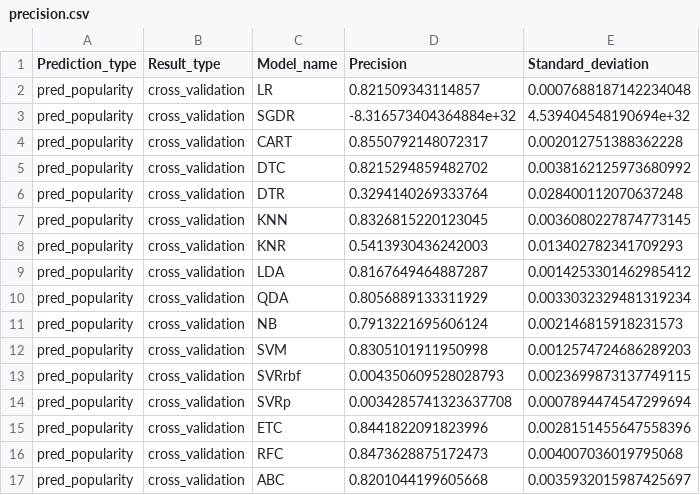
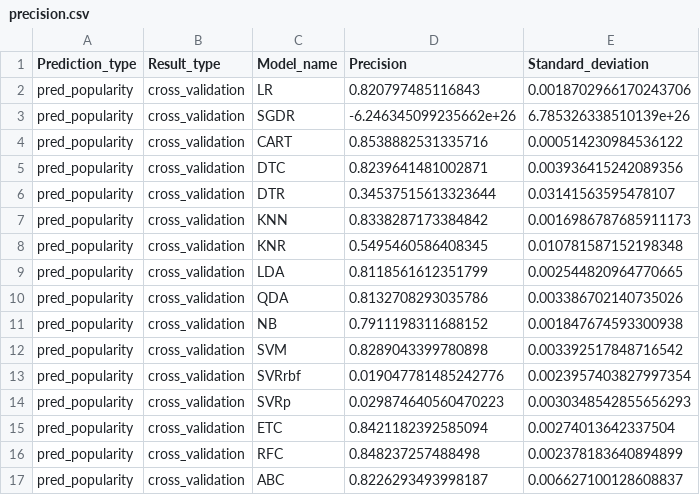
Before and after one commit to enjoychallenge/muni-chronotypy, a CSV file: mlearn/precision.csv, drawn as a sheet; only a part is shown; the diff covers the shown part only.

```diff
--- a/mlearn/precision.csv
+++ b/mlearn/precision.csv
@@ -1,17 +1,17 @@
 Prediction_type,Result_type,Model_name,Precision,Standard_deviation
-pred_popularity,cross_validation,LR,0.821509343114857,0.0007688187142234048
-pred_popularity,cross_validation,SGDR,-8.316573404364884e+32,4.539404548190694e+32
-pred_popularity,cross_validation,CART,0.8550792148072317,0.002012751388362228
-pred_popularity,cross_validation,DTC,0.8215294859482702,0.0038162125973680992
-pred_popularity,cross_validation,DTR,0.3294140269333764,0.028400112070637248
-pred_popularity,cross_validation,KNN,0.8326815220123045,0.0036080227874773145
-pred_popularity,cross_validation,KNR,0.5413930436242003,0.013402782341709293
-pred_popularity,cross_validation,LDA,0.8167649464887287,0.0014253301462985412
-pred_popularity,cross_validation,QDA,0.8056889133311929,0.0033032329481319234
-pred_popularity,cross_validation,NB,0.7913221695606124,0.002146815918231573
-pred_popularity,cross_validation,SVM,0.8305101911950998,0.0012574724686289203
-pred_popularity,cross_validation,SVRrbf,0.004350609528028793,0.0023699873137749115
-pred_popularity,cross_validation,SVRp,0.0034285741323637708,0.0007894474547299694
-pred_popularity,cross_validation,ETC,0.8441822091823996,0.0028151455647558396
-pred_popularity,cross_validation,RFC,0.8473628875172473,0.004007036019795068
-pred_popularity,cross_validation,ABC,0.8201044199605668,0.0035932015987425697
+pred_popularity,cross_validation,LR,0.820797485116843,0.0018702966170243706
+pred_popularity,cross_validation,SGDR,-6.246345099235662e+26,6.785326338510139e+26
+pred_popularity,cross_validation,CART,0.8538882531335716,0.000514230984536122
+pred_popularity,cross_validation,DTC,0.8239641481002871,0.003936415242089356
+pred_popularity,cross_validation,DTR,0.34537515613323644,0.03141563595478107
+pred_popularity,cross_validation,KNN,0.8338287173384842,0.0016986787685911173
+pred_popularity,cross_validation,KNR,0.5495460586408345,0.010781587152198348
+pred_popularity,cross_validation,LDA,0.8118561612351799,0.002544820964770665
+pred_popularity,cross_validation,QDA,0.8132708293035786,0.003386702140735026
+pred_popularity,cross_validation,NB,0.7911198311688152,0.001847674593300938
+pred_popularity,cross_validation,SVM,0.8289043399780898,0.003392517848716542
+pred_popularity,cross_validation,SVRrbf,0.019047781485242776,0.0023957403827997354
+pred_popularity,cross_validation,SVRp,0.029874640560470223,0.0030348542855656293
+pred_popularity,cross_validation,ETC,0.8421182392585094,0.00274013642337504
+pred_popularity,cross_validation,RFC,0.848237257488498,0.002378183640894899
+pred_popularity,cross_validation,ABC,0.8226293493998187,0.006627100128608837
```
Also changed, not shown: 11 edited cells elsewhere in this file, 2 other files.
